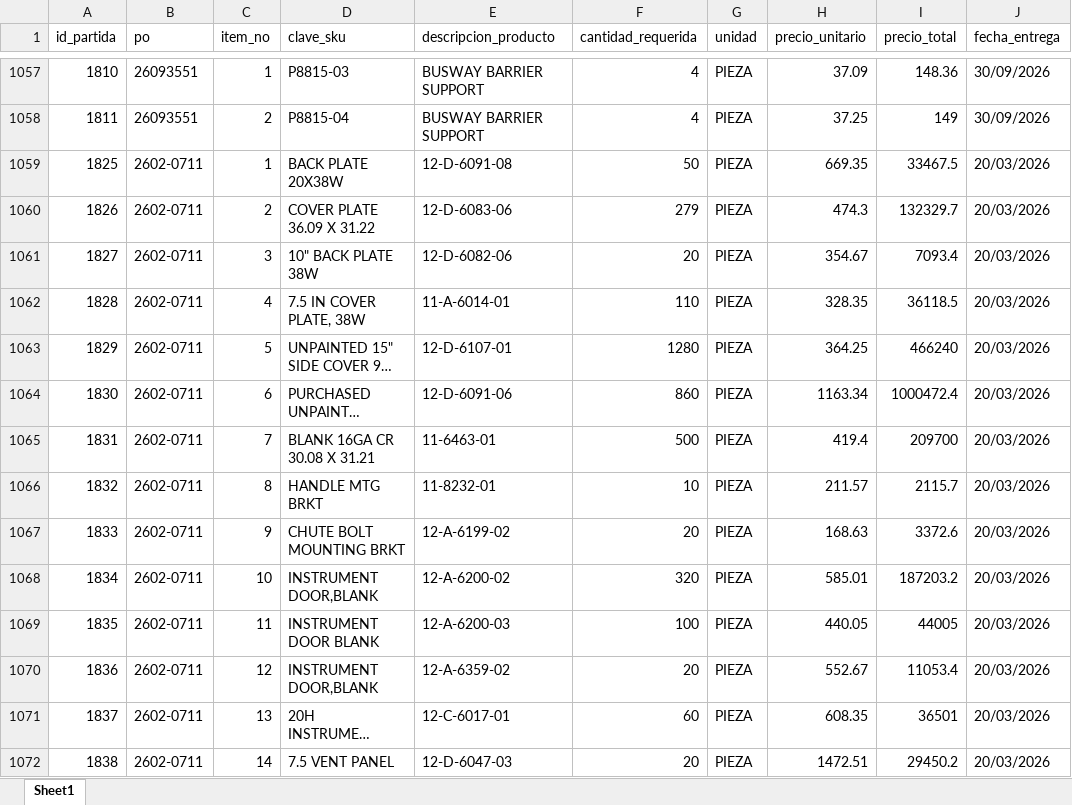
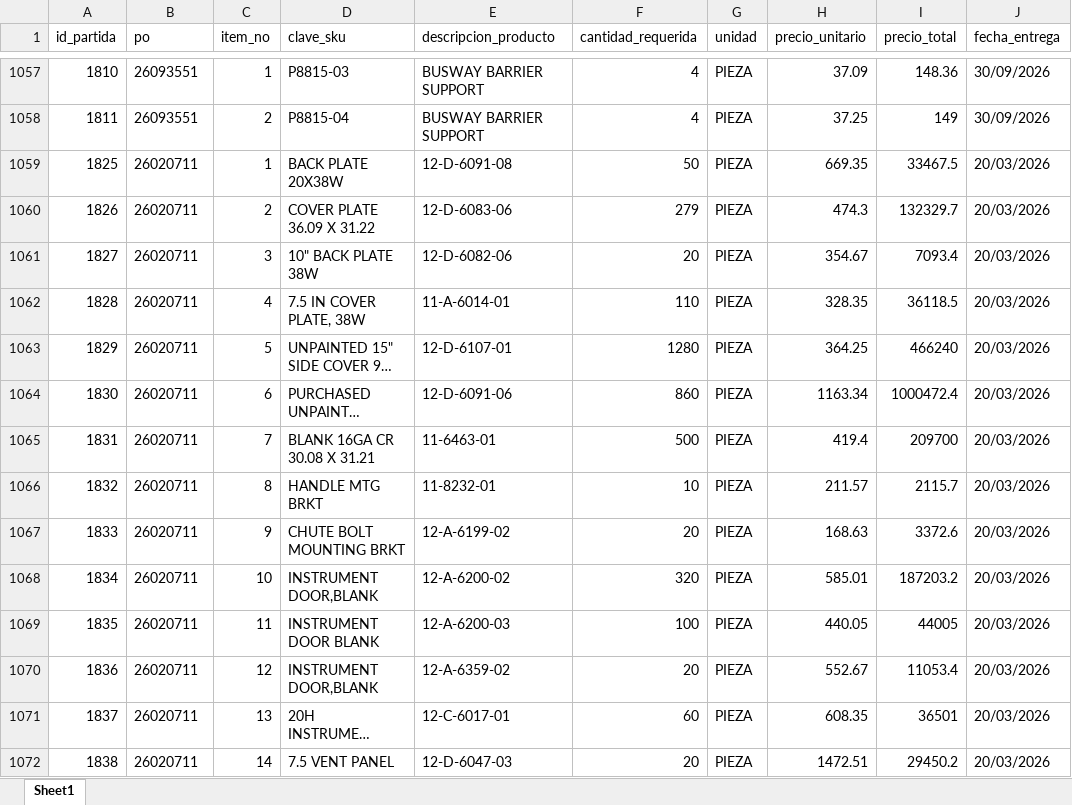
Before and after one commit to jesusalbertomoraleslopez-byte/sigrama_po_tracker, an Excel workbook: data/BD_POs_Partidas_Detalladas.xlsx, sheet Sheet1, drawn as a sheet; only a part is shown, gaps mark what is left out; long unchanged cells end in …; values as stored, in another font and other column widths than the file's, no borders; the diff covers the shown part only; the diff names each change by its address in the sheet, - before the commit and + after, or states it on an @@ line.

```diff
--- a/data/BD_POs_Partidas_Detalladas.xlsx (sheet Sheet1)
+++ b/data/BD_POs_Partidas_Detalladas.xlsx (sheet Sheet1)
-B1059:B1072 (po): 2602-0711
+B1059:B1072 (po): 26020711
```
Also changed, not shown: 2 added rows and 212 edited cells elsewhere in this sheet, data/BD_POs_Cabecera.xlsx, data/BD_Requerimientos_POs.xlsx, 12 other files.
